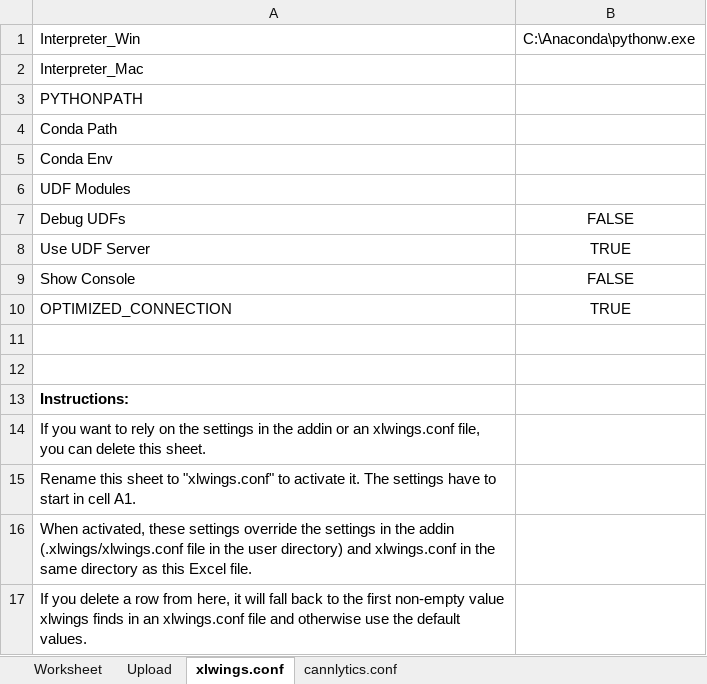
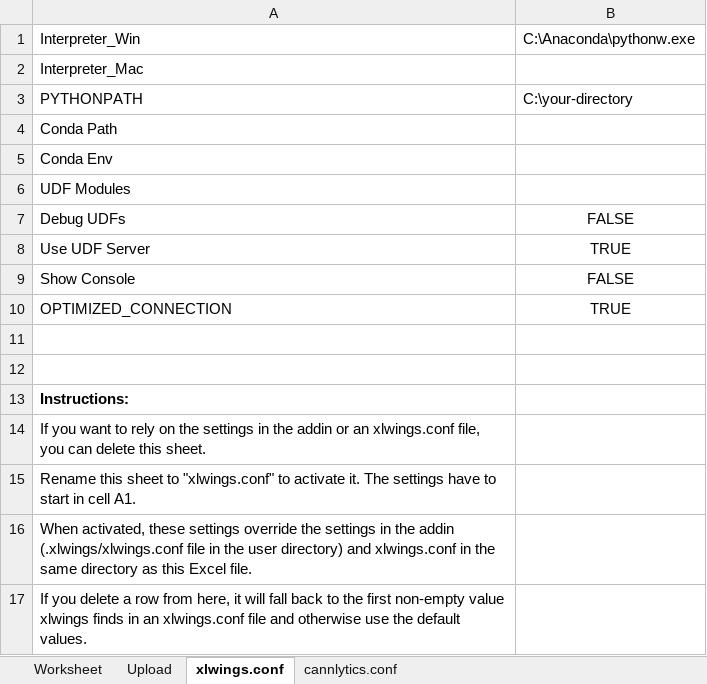
Before and after one commit to cannlytics/cannlytics, an Excel workbook: console/static/console/worksheets/instruments_worksheet.xlsm, sheet xlwings.conf, drawn as a sheet; values as stored, in another font and other column widths than the file's, no borders; the diff names each change by its address in the sheet, - before the commit and + after, or states it on an @@ line.

```diff
--- a/console/static/console/worksheets/instruments_worksheet.xlsm (sheet xlwings.conf)
+++ b/console/static/console/worksheets/instruments_worksheet.xlsm (sheet xlwings.conf)
-B3: (empty)
+B3: C:\your-directory
```
Also changed, not shown: sheet cannlytics.conf, 43 other files.
